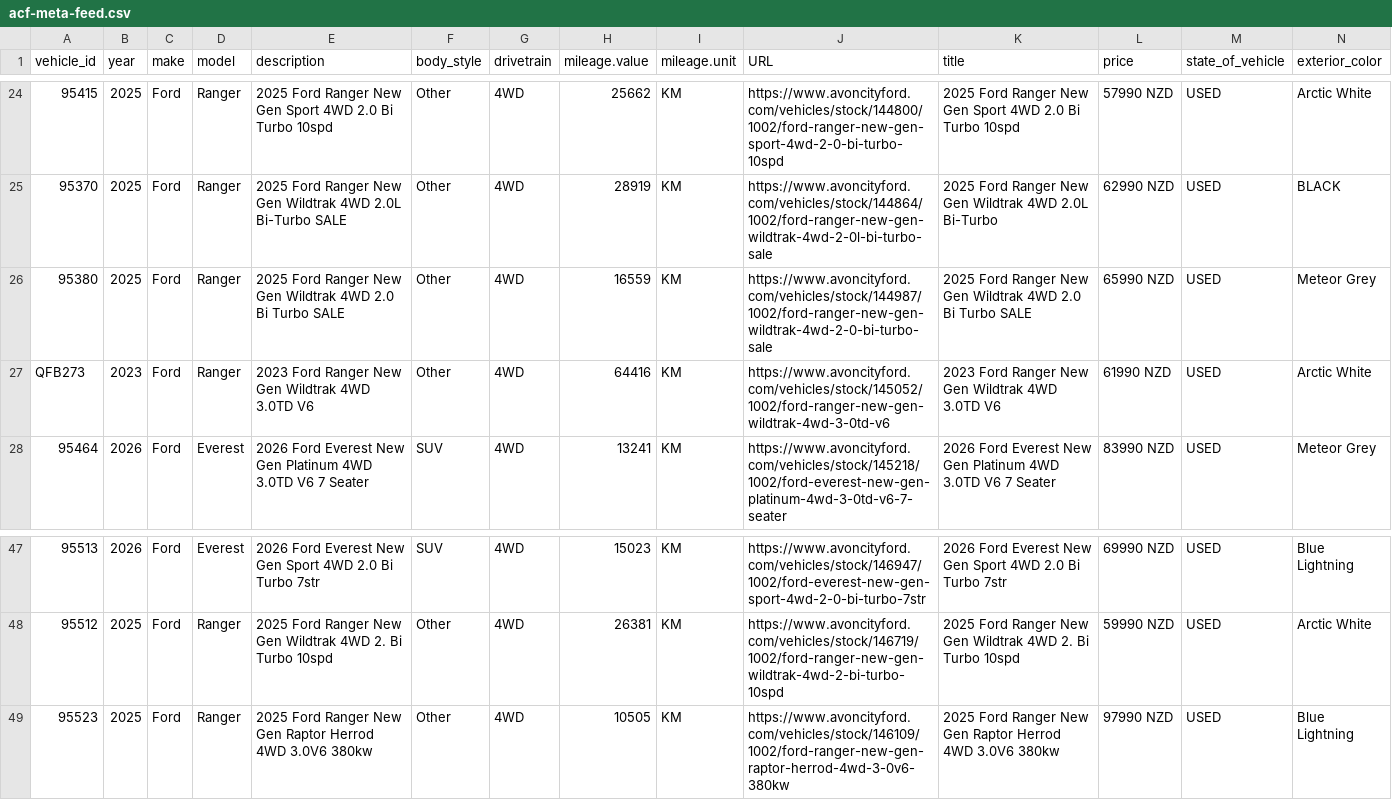
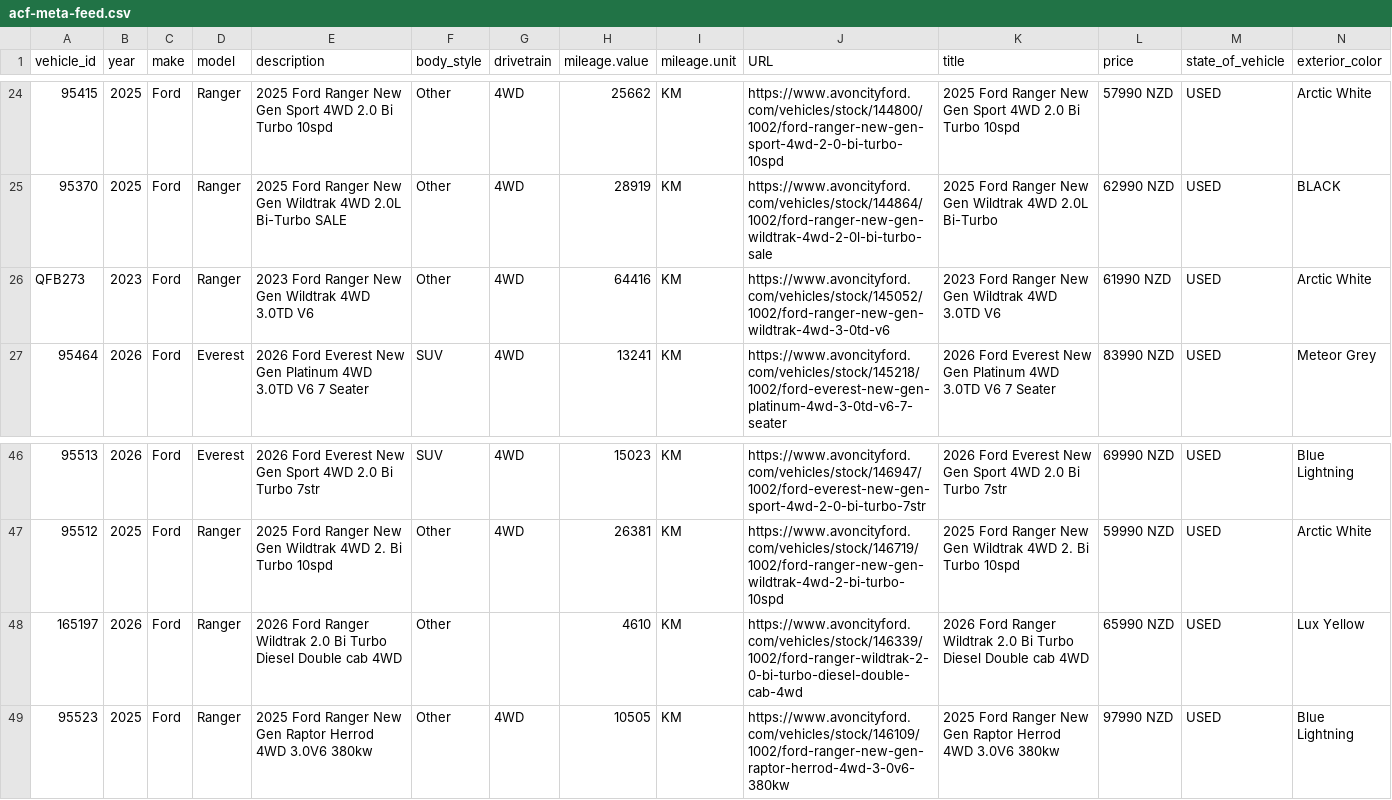
Before and after one commit to AshAcf/acf-meta-feed, a CSV file: public/acf-meta-feed.csv, drawn as a sheet; only a part is shown, gaps mark what is left out; removed rows and columns are numbered as before the commit, all else as after; rows hold the shown columns only; the diff names each change by its address in the sheet, - before the commit and + after, or states it on an @@ line.

Commit message:
Update Rangiora stock selection

```diff
--- a/public/acf-meta-feed.csv
+++ b/public/acf-meta-feed.csv
-row 26: 95380 | 2025 | Ford | Ranger | 2025 Ford Ranger New Gen Wildtrak 4WD 2.0 Bi Turbo SALE | Other | 4WD | 16559 | KM | https://www.avoncityford.com/vehicles/stock/144987/1002/ford-ranger-new-gen-wildtrak-4wd-2-0-bi-turbo-sale | 2025 Ford Ranger New Gen Wildtrak 4WD 2.0 Bi Turbo SALE | 65990 NZD | USED | Meteor Grey
+row 48: 165197 | 2026 | Ford | Ranger | 2026 Ford Ranger Wildtrak 2.0 Bi Turbo Diesel Double cab 4WD | Other |  | 4610 | KM | https://www.avoncityford.com/vehicles/stock/146339/1002/ford-ranger-wildtrak-2-0-bi-turbo-diesel-double-cab-4wd | 2026 Ford Ranger Wildtrak 2.0 Bi Turbo Diesel Double cab 4WD | 65990 NZD | USED | Lux Yellow
```
Also changed, not shown: 3 other files.
